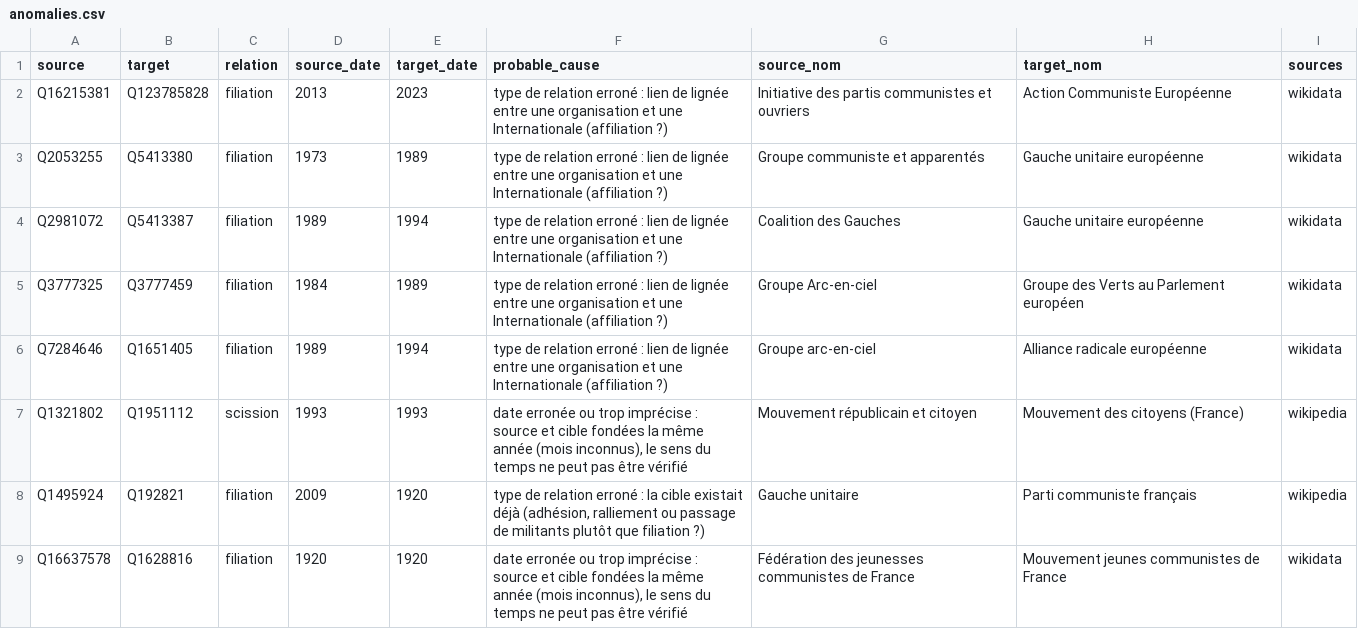
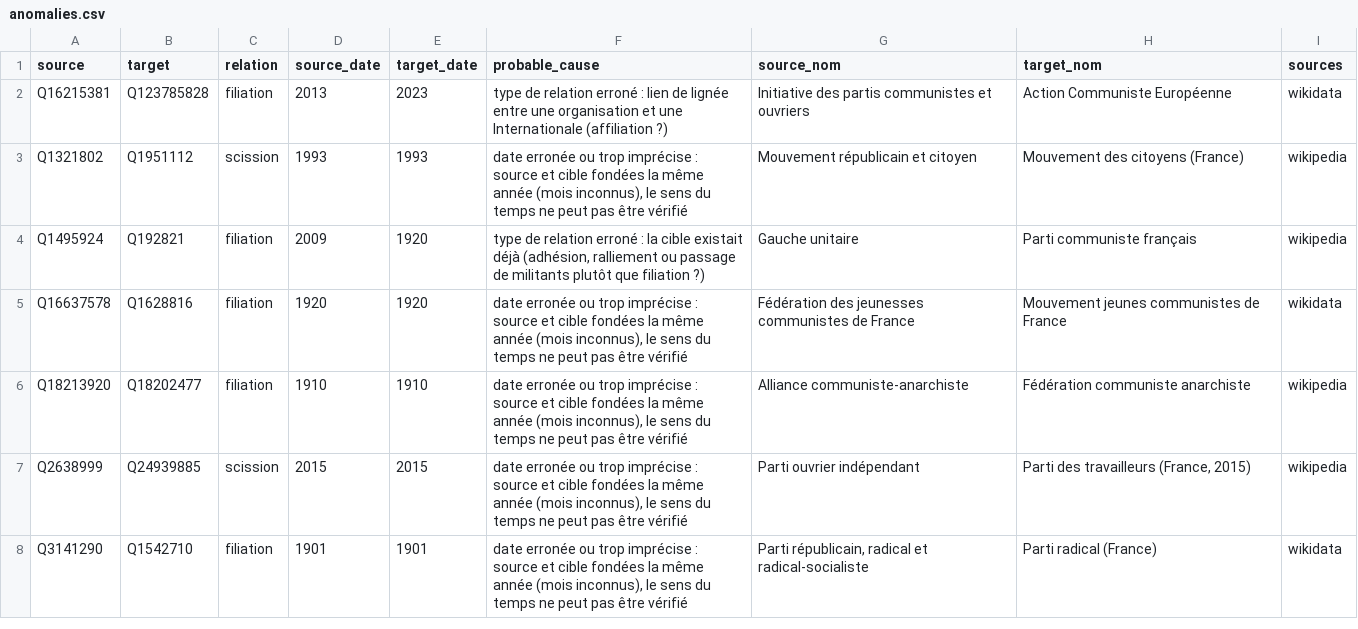
Before and after one commit to srcchi/G-n-aGauche, a CSV file: data/sortie/anomalies.csv, drawn as a sheet; only a part is shown; the shorter side is filled out with more unchanged rows; the diff names each change by its address in the sheet, - before the commit and + after, or states it on an @@ line.

```diff
--- a/data/sortie/anomalies.csv
+++ b/data/sortie/anomalies.csv
-row 3: Q2053255 | Q5413380 | filiation | 1973 | 1989 | type de relation erroné : lien de lignée entre une organisation et une Internationale (affiliation ?) | Groupe communiste et apparentés | Gauche unitaire européenne | wikidata
-row 4: Q2981072 | Q5413387 | filiation | 1989 | 1994 | type de relation erroné : lien de lignée entre une organisation et une Internationale (affiliation ?) | Coalition des Gauches | Gauche unitaire européenne | wikidata
-row 5: Q3777325 | Q3777459 | filiation | 1984 | 1989 | type de relation erroné : lien de lignée entre une organisation et une Internationale (affiliation ?) | Groupe Arc-en-ciel | Groupe des Verts au Parlement européen | wikidata
-row 6: Q7284646 | Q1651405 | filiation | 1989 | 1994 | type de relation erroné : lien de lignée entre une organisation et une Internationale (affiliation ?) | Groupe arc-en-ciel | Alliance radicale européenne | wikidata
```
Also changed, not shown: data/sortie/affiliations.csv, data/sortie/liens_date_manquante.csv, 22 other files.
